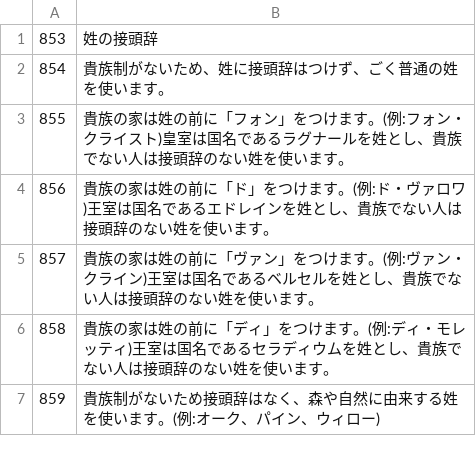
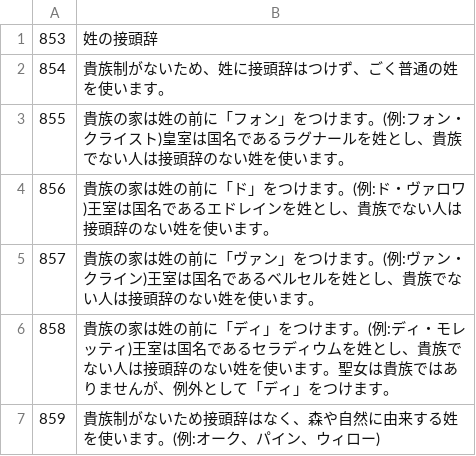
Before and after one commit to mubu1197/mubu1197.github.io, a TSV file: translation/src/ja.F.tsv, drawn as a sheet.

```diff
--- a/translation/src/ja.F.tsv
+++ b/translation/src/ja.F.tsv
@@ -5,3 +5,3 @@
 857	貴族の家は姓の前に「ヴァン」をつけます。(例:ヴァン・クライン)王室は国名であるベルセルを姓とし、貴族でない人は接頭辞のない姓を使います。
-858	貴族の家は姓の前に「ディ」をつけます。(例:ディ・モレッティ)王室は国名であるセラディウムを姓とし、貴族でない人は接頭辞のない姓を使います。
+858	貴族の家は姓の前に「ディ」をつけます。(例:ディ・モレッティ)王室は国名であるセラディウムを姓とし、貴族でない人は接頭辞のない姓を使います。聖女は貴族ではありませんが、例外として「ディ」をつけます。
 859	貴族制がないため接頭辞はなく、森や自然に由来する姓を使います。(例:オーク、パイン、ウィロー)
```
Also changed, not shown: translation/src/en.F.tsv, translation/src/es.F.tsv, 29 other files.
